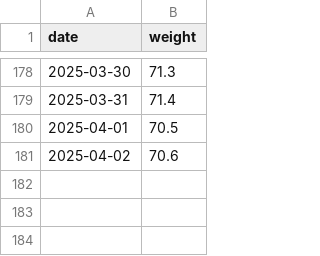
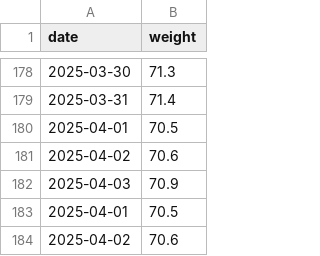
Before and after one commit to evolvedlight/weight.brown.bg, a CSV file: docs/data/weight-mimi.csv, drawn as a sheet; only a part is shown, gaps mark what is left out; the diff names each change by its address in the sheet, - before the commit and + after, or states it on an @@ line.

Commit message:
Update weight-mimi.csv

```diff
--- a/docs/data/weight-mimi.csv
+++ b/docs/data/weight-mimi.csv
+row 182: 2025-04-03 | 70.9
+row 183: 2025-04-01 | 70.5
+row 184: 2025-04-02 | 70.6
```
